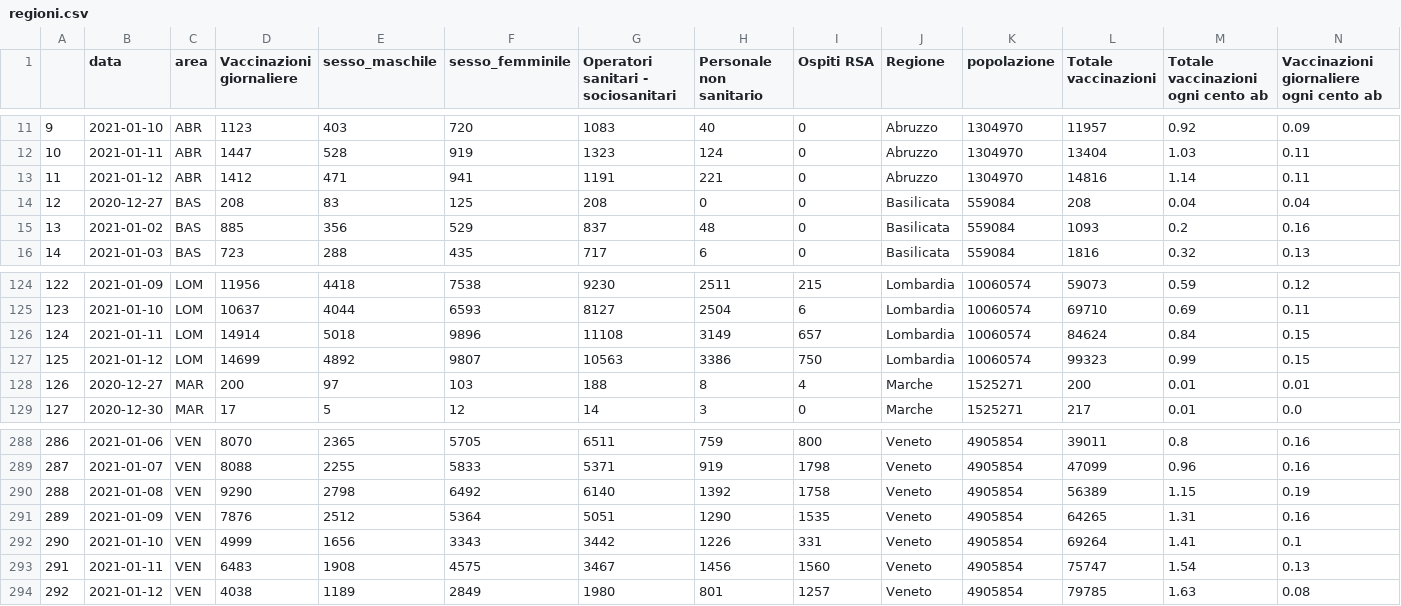
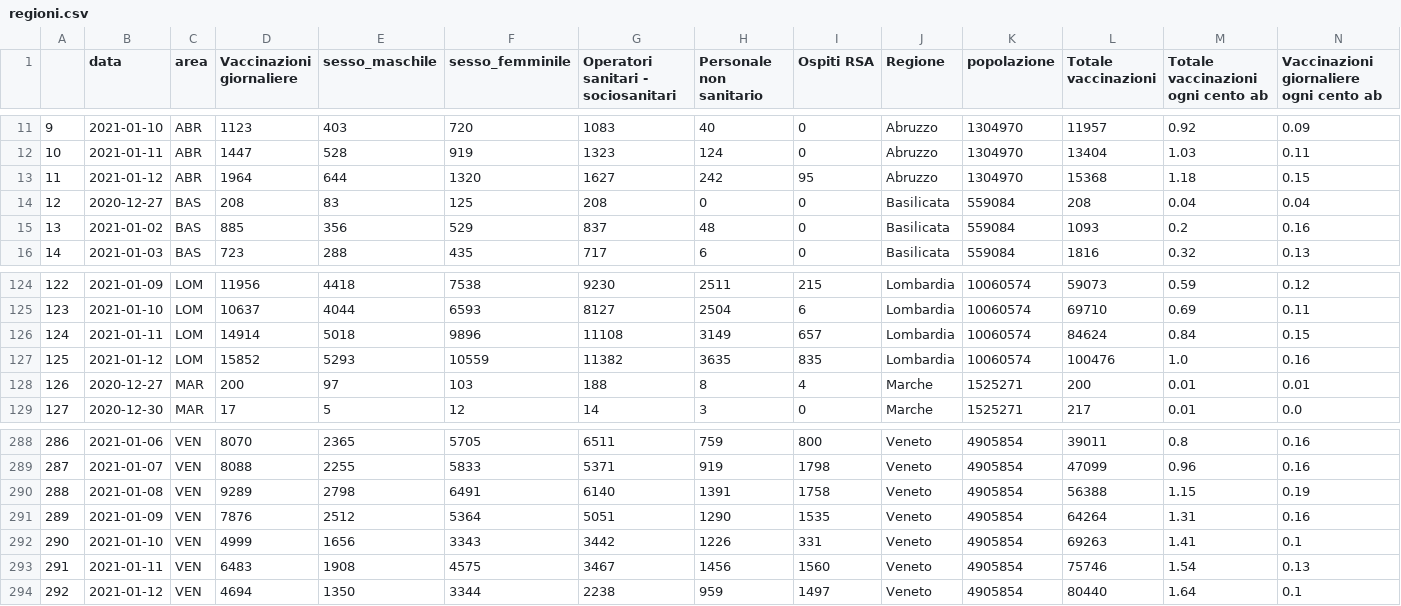
Before and after one commit to vincnardelli/covstat, a CSV file: data/regioni.csv, drawn as a sheet; only a part is shown, gaps mark what is left out; the diff covers the shown part only.

```diff
--- a/data/regioni.csv
+++ b/data/regioni.csv
@@ -12,3 +12,3 @@
 10,2021-01-11,ABR,1447,528,919,1323,124,0,Abruzzo,1304970,13404,1.03,0.11
-11,2021-01-12,ABR,1412,471,941,1191,221,0,Abruzzo,1304970,14816,1.14,0.11
+11,2021-01-12,ABR,1964,644,1320,1627,242,95,Abruzzo,1304970,15368,1.18,0.15
 12,2020-12-27,BAS,208,83,125,208,0,0,Basilicata,559084,208,0.04,0.04
@@ -126,3 +126,3 @@
 124,2021-01-11,LOM,14914,5018,9896,11108,3149,657,Lombardia,10060574,84624,0.84,0.15
-125,2021-01-12,LOM,14699,4892,9807,10563,3386,750,Lombardia,10060574,99323,0.99,0.15
+125,2021-01-12,LOM,15852,5293,10559,11382,3635,835,Lombardia,10060574,100476,1.0,0.16
 126,2020-12-27,MAR,200,97,103,188,8,4,Marche,1525271,200,0.01,0.01
@@ -289,6 +289,6 @@
 287,2021-01-07,VEN,8088,2255,5833,5371,919,1798,Veneto,4905854,47099,0.96,0.16
-288,2021-01-08,VEN,9290,2798,6492,6140,1392,1758,Veneto,4905854,56389,1.15,0.19
-289,2021-01-09,VEN,7876,2512,5364,5051,1290,1535,Veneto,4905854,64265,1.31,0.16
-290,2021-01-10,VEN,4999,1656,3343,3442,1226,331,Veneto,4905854,69264,1.41,0.1
-291,2021-01-11,VEN,6483,1908,4575,3467,1456,1560,Veneto,4905854,75747,1.54,0.13
-292,2021-01-12,VEN,4038,1189,2849,1980,801,1257,Veneto,4905854,79785,1.63,0.08
+288,2021-01-08,VEN,9289,2798,6491,6140,1391,1758,Veneto,4905854,56388,1.15,0.19
+289,2021-01-09,VEN,7876,2512,5364,5051,1290,1535,Veneto,4905854,64264,1.31,0.16
+290,2021-01-10,VEN,4999,1656,3343,3442,1226,331,Veneto,4905854,69263,1.41,0.1
+291,2021-01-11,VEN,6483,1908,4575,3467,1456,1560,Veneto,4905854,75746,1.54,0.13
+292,2021-01-12,VEN,4694,1350,3344,2238,959,1497,Veneto,4905854,80440,1.64,0.1
```
Also changed, not shown: 23 edited cells elsewhere in this file, data/confronto_regioni.csv, vaccini/confronto_regioni.csv, 3 other files.
